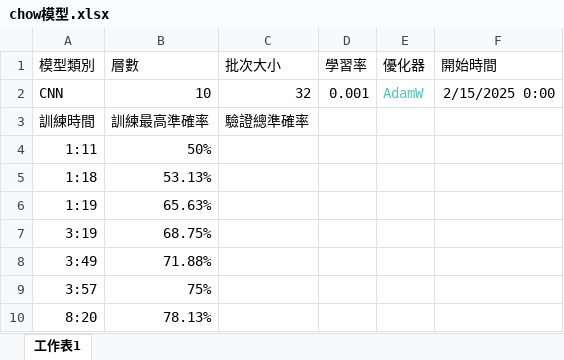
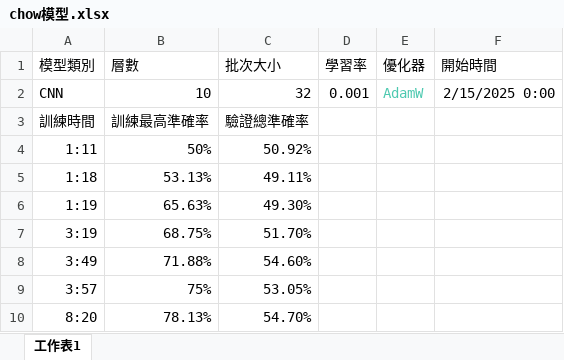
Before and after one commit to dkdoeoeo/senior-project, an Excel workbook: 模型訓練過程/chow模型.xlsx, sheet 工作表1, drawn as a sheet; values as stored, in another font and other column widths than the file's, no borders; the diff names each change by its address in the sheet, - before the commit and + after, or states it on an @@ line.

```diff
--- a/模型訓練過程/chow模型.xlsx (sheet 工作表1)
+++ b/模型訓練過程/chow模型.xlsx (sheet 工作表1)
-C4 (批次大小): (empty)
+C4 (批次大小): 50.92%
-C5 (批次大小): (empty)
+C5 (批次大小): 49.11%
-C6 (批次大小): (empty)
+C6 (批次大小): 49.30%
-C7 (批次大小): (empty)
+C7 (批次大小): 51.70%
-C8 (批次大小): (empty)
+C8 (批次大小): 54.60%
-C9 (批次大小): (empty)
+C9 (批次大小): 53.05%
-C10 (批次大小): (empty)
+C10 (批次大小): 54.70%
```
Also changed, not shown: 模型訓練過程/pung模型.xlsx, 17 other files.
